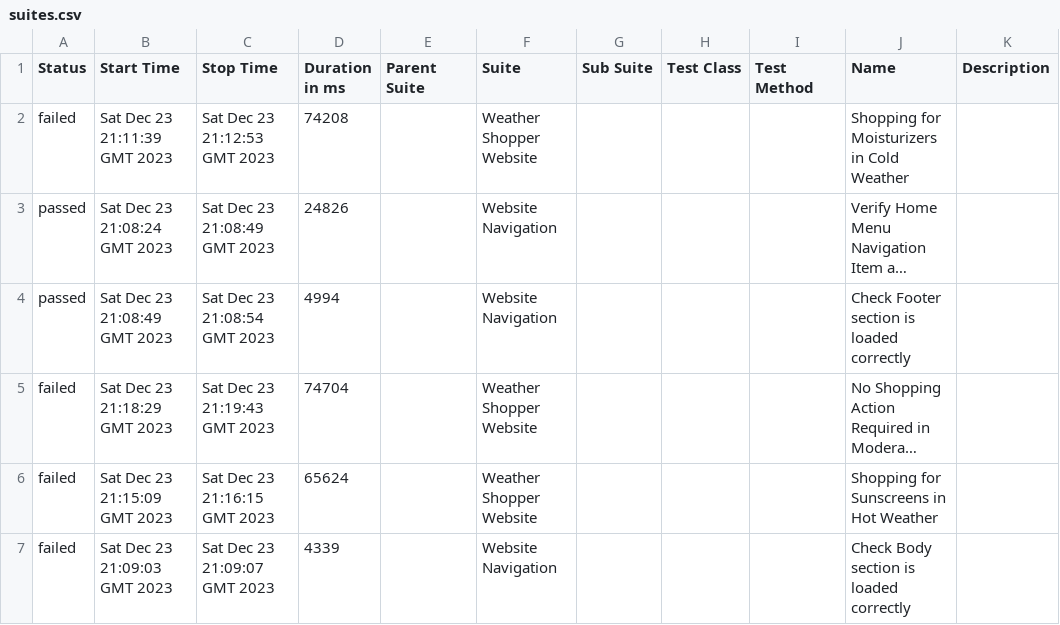
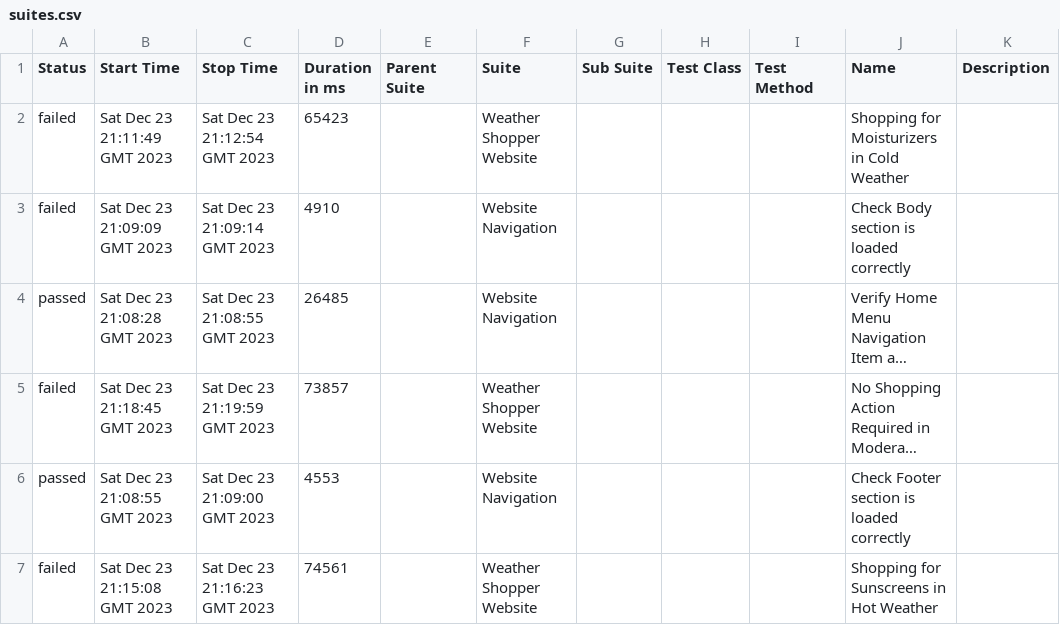
Before and after one commit to MKefem/QA_BDD_Cypress, a CSV file: 12/data/suites.csv, drawn as a sheet; long unchanged cells end in …; removed rows and columns are numbered as before the commit, all else as after; the diff names each change by its address in the sheet, - before the commit and + after, or states it on an @@ line.

```diff
--- a/12/data/suites.csv
+++ b/12/data/suites.csv
-B2 (Start Time): Sat Dec 23 21:11:39 GMT 2023
+B2 (Start Time): Sat Dec 23 21:11:49 GMT 2023
-C2 (Stop Time): Sat Dec 23 21:12:53 GMT 2023
+C2 (Stop Time): Sat Dec 23 21:12:54 GMT 2023
-D2 (Duration in ms): 74208
+D2 (Duration in ms): 65423
+row 3: failed | Sat Dec 23 21:09:09 GMT 2023 | Sat Dec 23 21:09:14 GMT 2023 | 4910 |  | Website Navigation |  |  |  | Check Body section is loaded correctly
-B4 (Start Time): Sat Dec 23 21:08:24 GMT 2023
+B4 (Start Time): Sat Dec 23 21:08:28 GMT 2023
-C4 (Stop Time): Sat Dec 23 21:08:49 GMT 2023
+C4 (Stop Time): Sat Dec 23 21:08:55 GMT 2023
-D4 (Duration in ms): 24826
+D4 (Duration in ms): 26485
-row 4: passed | Sat Dec 23 21:08:49 GMT 2023 | Sat Dec 23 21:08:54 GMT 2023 | 4994 |  | Website Navigation |  |  |  | Check Footer section is loaded correctly
-B5 (Start Time): Sat Dec 23 21:18:29 GMT 2023
+B5 (Start Time): Sat Dec 23 21:18:45 GMT 2023
-C5 (Stop Time): Sat Dec 23 21:19:43 GMT 2023
+C5 (Stop Time): Sat Dec 23 21:19:59 GMT 2023
-D5 (Duration in ms): 74704
+D5 (Duration in ms): 73857
+row 6: passed | Sat Dec 23 21:08:55 GMT 2023 | Sat Dec 23 21:09:00 GMT 2023 | 4553 |  | Website Navigation |  |  |  | Check Footer section is loaded correctly
-B7 (Start Time): Sat Dec 23 21:15:09 GMT 2023
+B7 (Start Time): Sat Dec 23 21:15:08 GMT 2023
-C7 (Stop Time): Sat Dec 23 21:16:15 GMT 2023
+C7 (Stop Time): Sat Dec 23 21:16:23 GMT 2023
-D7 (Duration in ms): 65624
+D7 (Duration in ms): 74561
-row 7: failed | Sat Dec 23 21:09:03 GMT 2023 | Sat Dec 23 21:09:07 GMT 2023 | 4339 |  | Website Navigation |  |  |  | Check Body section is loaded correctly
```
Also changed, not shown: 40 other files.
